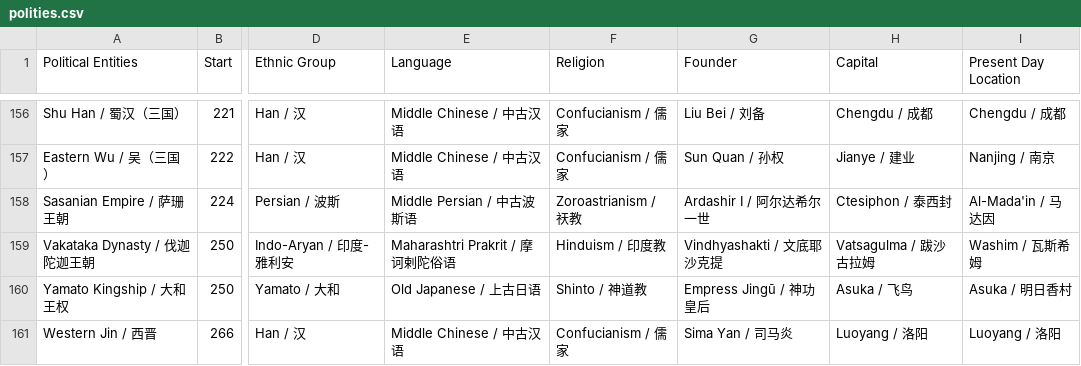
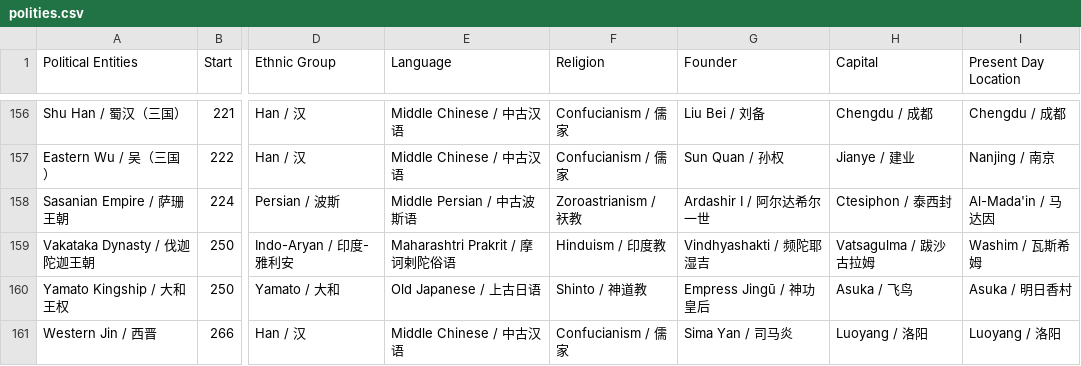
Before and after one commit to XuhuiJin1215/Historical-Polities, a CSV file: polities.csv, drawn as a sheet; only a part is shown, gaps mark what is left out; the diff names each change by its address in the sheet, - before the commit and + after, or states it on an @@ line.

Commit message:
Updated Vakataka Dynasty

```diff
--- a/polities.csv
+++ b/polities.csv
-G159 (Founder): Vindhyashakti / 文底耶沙克提
+G159 (Founder): Vindhyashakti / 频陀耶湿吉
```
